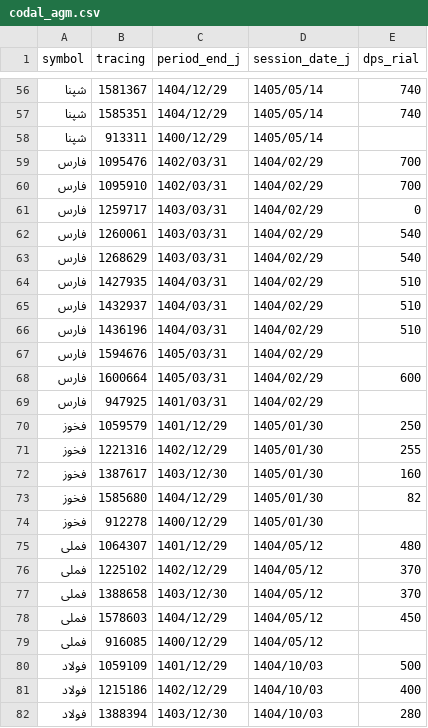
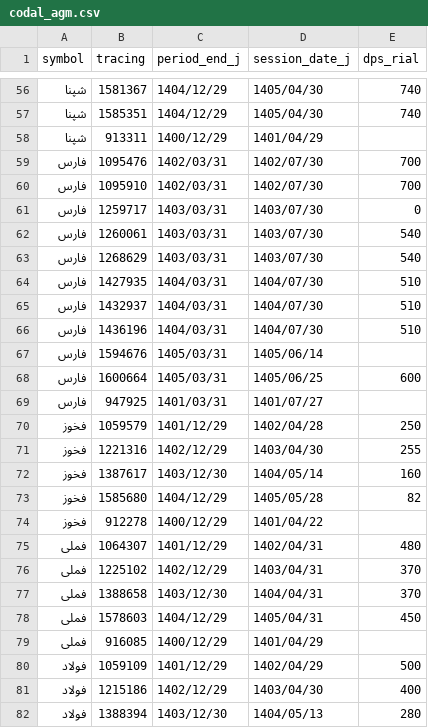
Before and after one commit to sinamzus/smart_investment_management, a CSV file: data/corporate_actions/codal_agm.csv, drawn as a sheet; only a part is shown, gaps mark what is left out; the diff covers the shown part only.

```diff
--- a/data/corporate_actions/codal_agm.csv
+++ b/data/corporate_actions/codal_agm.csv
@@ -56,27 +56,27 @@ symbol,tracing,period_end_j,session_date_j,dps_rial
-شپنا,1581367,1404/12/29,1405/05/14,740
-شپنا,1585351,1404/12/29,1405/05/14,740
-شپنا,913311,1400/12/29,1405/05/14,
-فارس,1095476,1402/03/31,1404/02/29,700
-فارس,1095910,1402/03/31,1404/02/29,700
-فارس,1259717,1403/03/31,1404/02/29,0
-فارس,1260061,1403/03/31,1404/02/29,540
-فارس,1268629,1403/03/31,1404/02/29,540
-فارس,1427935,1404/03/31,1404/02/29,510
-فارس,1432937,1404/03/31,1404/02/29,510
-فارس,1436196,1404/03/31,1404/02/29,510
-فارس,1594676,1405/03/31,1404/02/29,
-فارس,1600664,1405/03/31,1404/02/29,600
-فارس,947925,1401/03/31,1404/02/29,
-فخوز,1059579,1401/12/29,1405/01/30,250
-فخوز,1221316,1402/12/29,1405/01/30,255
-فخوز,1387617,1403/12/30,1405/01/30,160
-فخوز,1585680,1404/12/29,1405/01/30,82
-فخوز,912278,1400/12/29,1405/01/30,
-فملی,1064307,1401/12/29,1404/05/12,480
-فملی,1225102,1402/12/29,1404/05/12,370
-فملی,1388658,1403/12/30,1404/05/12,370
-فملی,1578603,1404/12/29,1404/05/12,450
-فملی,916085,1400/12/29,1404/05/12,
-فولاد,1059109,1401/12/29,1404/10/03,500
-فولاد,1215186,1402/12/29,1404/10/03,400
-فولاد,1388394,1403/12/30,1404/10/03,280
+شپنا,1581367,1404/12/29,1405/04/30,740
+شپنا,1585351,1404/12/29,1405/04/30,740
+شپنا,913311,1400/12/29,1401/04/29,
+فارس,1095476,1402/03/31,1402/07/30,700
+فارس,1095910,1402/03/31,1402/07/30,700
+فارس,1259717,1403/03/31,1403/07/30,0
+فارس,1260061,1403/03/31,1403/07/30,540
+فارس,1268629,1403/03/31,1403/07/30,540
+فارس,1427935,1404/03/31,1404/07/30,510
+فارس,1432937,1404/03/31,1404/07/30,510
+فارس,1436196,1404/03/31,1404/07/30,510
+فارس,1594676,1405/03/31,1405/06/14,
+فارس,1600664,1405/03/31,1405/06/25,600
+فارس,947925,1401/03/31,1401/07/27,
+فخوز,1059579,1401/12/29,1402/04/28,250
+فخوز,1221316,1402/12/29,1403/04/30,255
+فخوز,1387617,1403/12/30,1404/05/14,160
+فخوز,1585680,1404/12/29,1405/05/28,82
+فخوز,912278,1400/12/29,1401/04/22,
+فملی,1064307,1401/12/29,1402/04/31,480
+فملی,1225102,1402/12/29,1403/04/31,370
+فملی,1388658,1403/12/30,1404/04/31,370
+فملی,1578603,1404/12/29,1405/04/31,450
+فملی,916085,1400/12/29,1401/04/29,
+فولاد,1059109,1401/12/29,1402/04/29,500
+فولاد,1215186,1402/12/29,1403/04/30,400
+فولاد,1388394,1403/12/30,1404/05/13,280
```
Also changed, not shown: 132 edited cells elsewhere in this file, data/corporate_actions/codal_payment_schedule_raw.csv, 1 other file.
